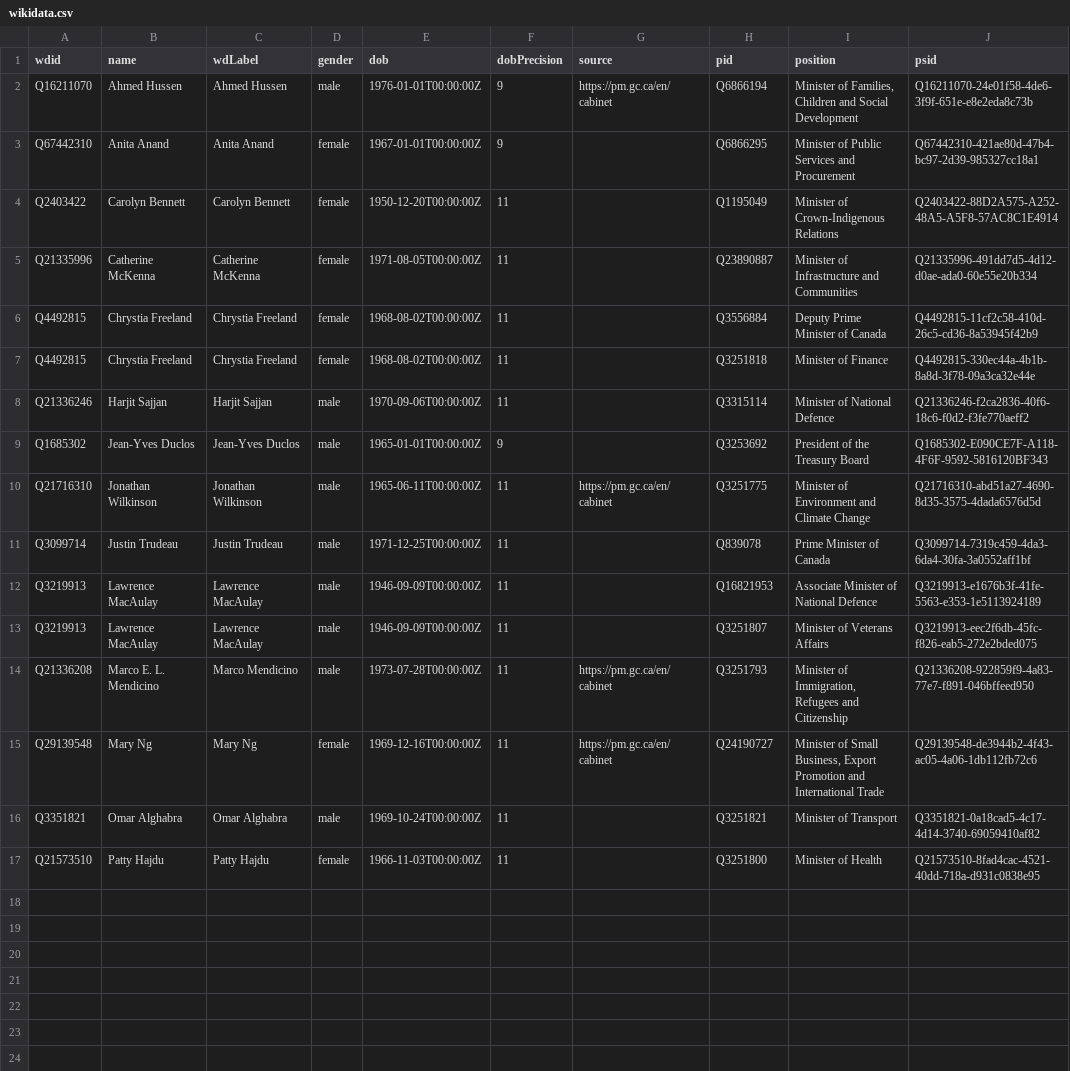
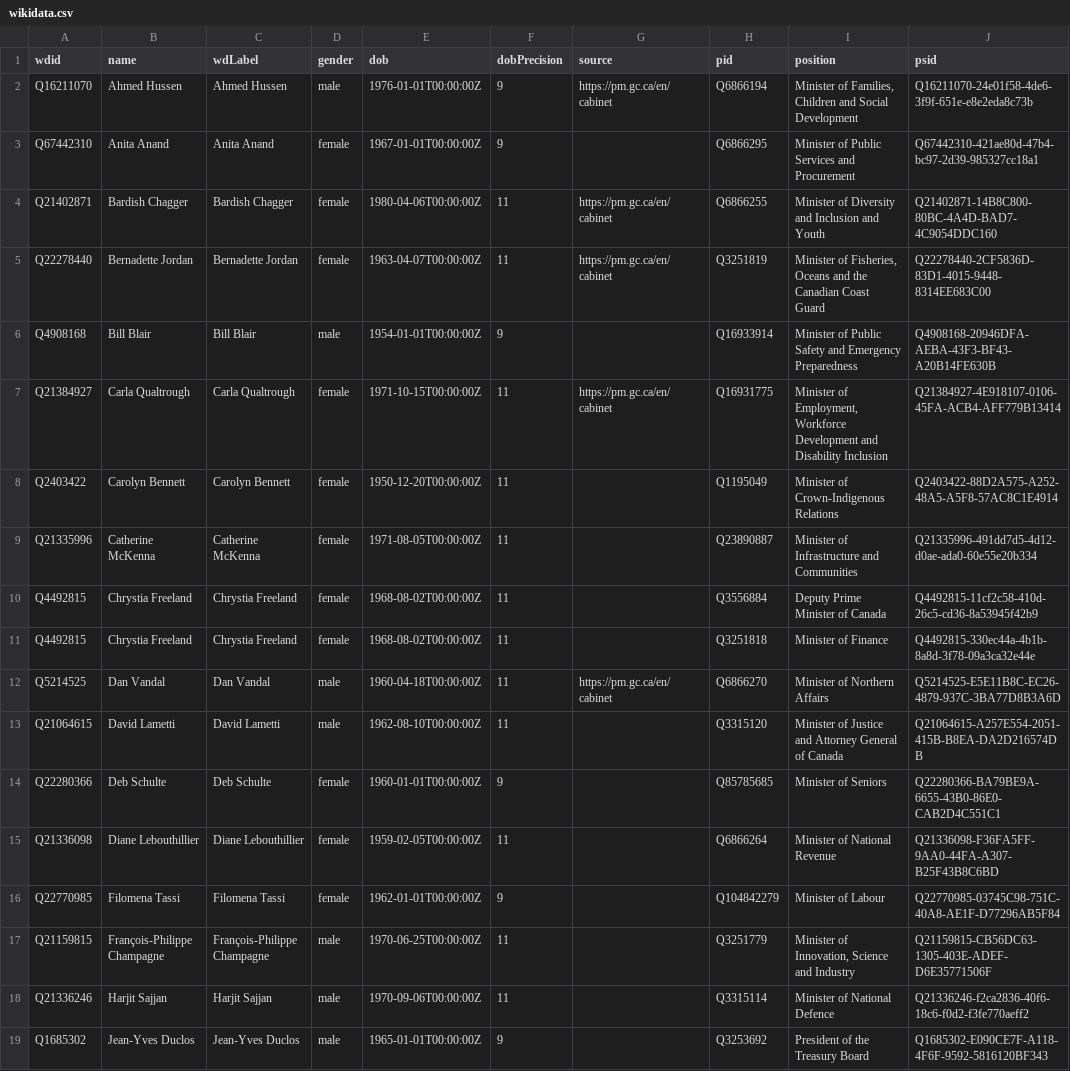
Before and after one commit to every-politician-scrapers/canada-cabinet, a CSV file: data/wikidata.csv, drawn as a sheet; only a part is shown; the shorter side is filled out with more unchanged rows; the diff covers the shown part only; the diff names each change by its address in the sheet, - before the commit and + after, or states it on an @@ line.

Commit message:
refresh data

```diff
--- a/data/wikidata.csv
+++ b/data/wikidata.csv
+row 4: Q21402871 | Bardish Chagger | Bardish Chagger | female | 1980-04-06T00:00:00Z | 11 | https://pm.gc.ca/en/cabinet | Q6866255 | Minister of Diversity and Inclusion and Youth | Q21402871-14B8C800-80BC-4A4D-BAD7-4C9054DDC160
+row 5: Q22278440 | Bernadette Jordan | Bernadette Jordan | female | 1963-04-07T00:00:00Z | 11 | https://pm.gc.ca/en/cabinet | Q3251819 | Minister of Fisheries, Oceans and the Canadian Coast Guard | Q22278440-2CF5836D-83D1-4015-9448-8314EE683C00
+row 6: Q4908168 | Bill Blair | Bill Blair | male | 1954-01-01T00:00:00Z | 9 |  | Q16933914 | Minister of Public Safety and Emergency Preparedness | Q4908168-20946DFA-AEBA-43F3-BF43-A20B14FE630B
+row 7: Q21384927 | Carla Qualtrough | Carla Qualtrough | female | 1971-10-15T00:00:00Z | 11 | https://pm.gc.ca/en/cabinet | Q16931775 | Minister of Employment, Workforce Development and Disability Inclusion | Q21384927-4E918107-0106-45FA-ACB4-AFF779B13414
+row 12: Q5214525 | Dan Vandal | Dan Vandal | male | 1960-04-18T00:00:00Z | 11 | https://pm.gc.ca/en/cabinet | Q6866270 | Minister of Northern Affairs | Q5214525-E5E11B8C-EC26-4879-937C-3BA77D8B3A6D
+row 13: Q21064615 | David Lametti | David Lametti | male | 1962-08-10T00:00:00Z | 11 |  | Q3315120 | Minister of Justice and Attorney General of Canada | Q21064615-A257E554-2051-415B-B8EA-DA2D216574DB
+row 14: Q22280366 | Deb Schulte | Deb Schulte | female | 1960-01-01T00:00:00Z | 9 |  | Q85785685 | Minister of Seniors | Q22280366-BA79BE9A-6655-43B0-86E0-CAB2D4C551C1
+row 15: Q21336098 | Diane Lebouthillier | Diane Lebouthillier | female | 1959-02-05T00:00:00Z | 11 |  | Q6866264 | Minister of National Revenue | Q21336098-F36FA5FF-9AA0-44FA-A307-B25F43B8C6BD
+row 16: Q22770985 | Filomena Tassi | Filomena Tassi | female | 1962-01-01T00:00:00Z | 9 |  | Q104842279 | Minister of Labour | Q22770985-03745C98-751C-40A8-AE1F-D77296AB5F84
+row 17: Q21159815 | François-Philippe Champagne | François-Philippe Champagne | male | 1970-06-25T00:00:00Z | 11 |  | Q3251779 | Minister of Innovation, Science and Industry | Q21159815-CB56DC63-1305-403E-ADEF-D6E35771506F
```
Also changed, not shown: 5 added rows elsewhere in this file, data/diff.csv, data/official.csv.
